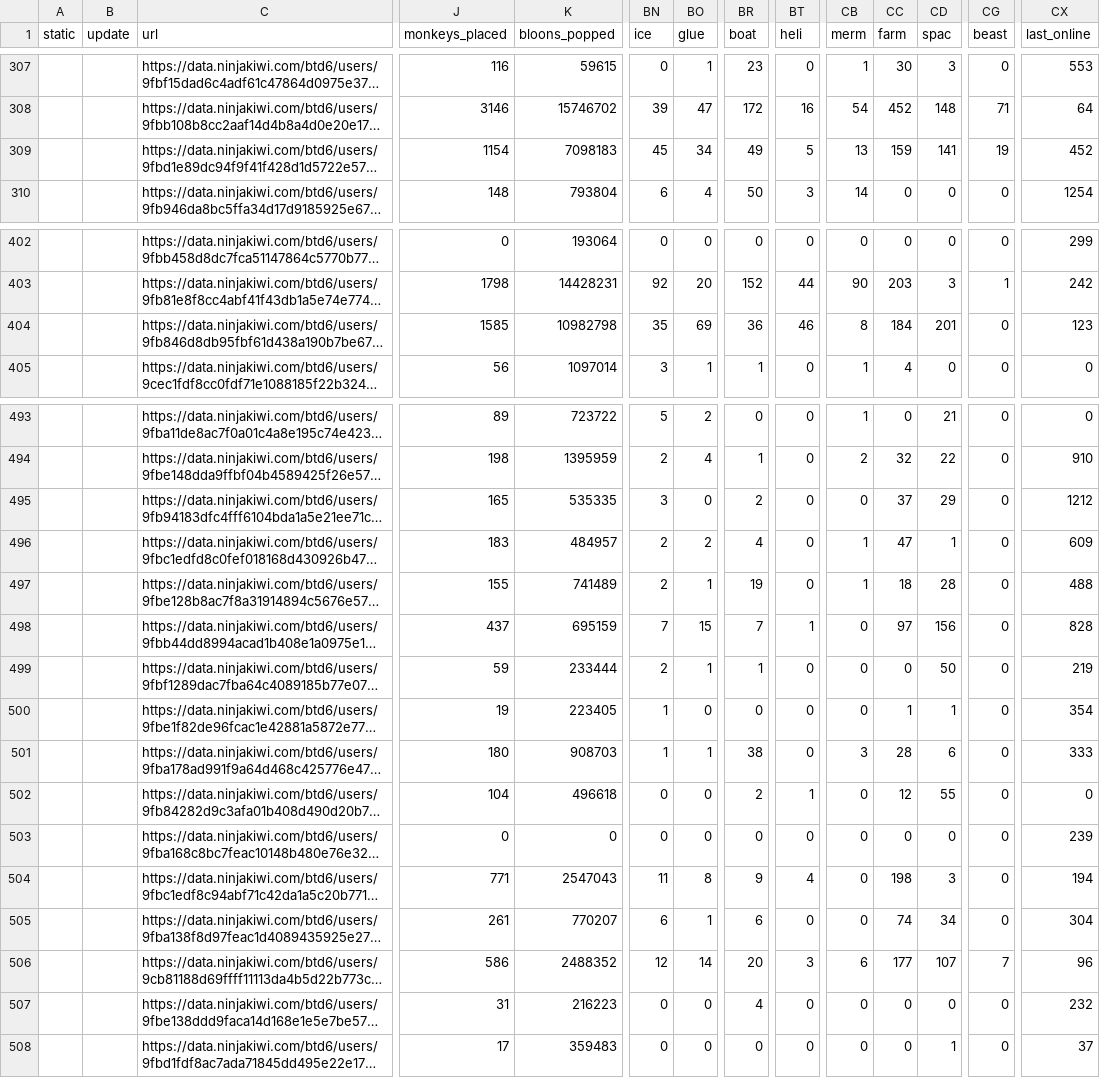
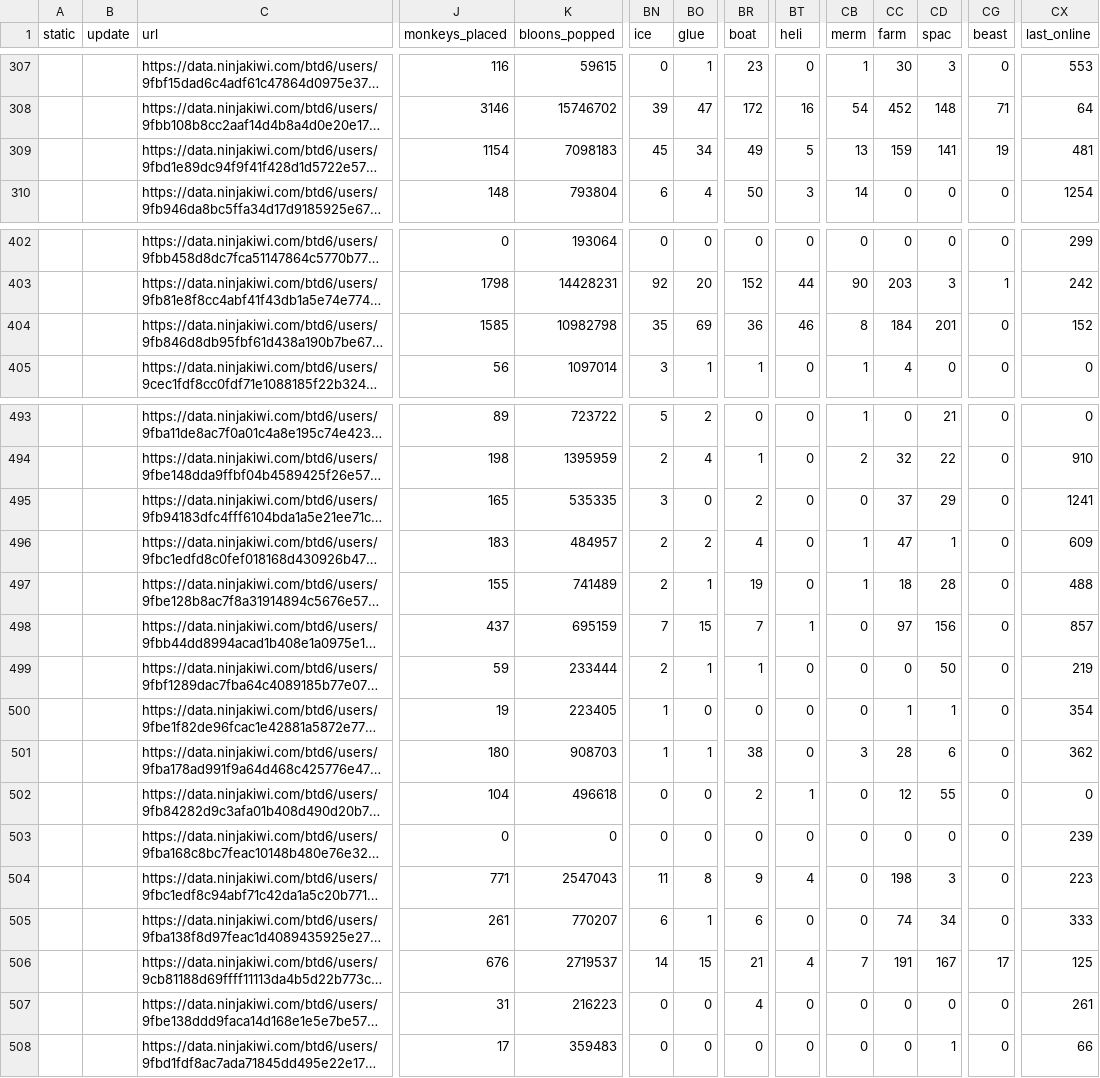
Before and after one commit to ducanup01/btd6boss, a CSV file: boss_elite_info.csv, drawn as a sheet; only a part is shown, gaps mark what is left out; long unchanged cells end in …; the diff covers the shown part only; the diff names each change by its address in the sheet, - before the commit and + after, or states it on an @@ line.

```diff
--- a/boss_elite_info.csv
+++ b/boss_elite_info.csv
-CX309 (last_online): 452
+CX309 (last_online): 481
-CX404 (last_online): 123
+CX404 (last_online): 152
-CX495 (last_online): 1212
+CX495 (last_online): 1241
-CX498 (last_online): 828
+CX498 (last_online): 857
-CX501 (last_online): 333
+CX501 (last_online): 362
-CX504 (last_online): 194
+CX504 (last_online): 223
-CX505 (last_online): 304
+CX505 (last_online): 333
-J506 (monkeys_placed): 586
+J506 (monkeys_placed): 676
-K506 (bloons_popped): 2488352
+K506 (bloons_popped): 2719537
-BN506 (ice): 12
+BN506 (ice): 14
-BO506 (glue): 14
+BO506 (glue): 15
-BR506 (boat): 20
+BR506 (boat): 21
-BT506 (heli): 3
+BT506 (heli): 4
-CB506 (merm): 6
+CB506 (merm): 7
-CC506 (farm): 177
+CC506 (farm): 191
-CD506 (spac): 107
+CD506 (spac): 167
-CG506 (beast): 7
+CG506 (beast): 17
-CX506 (last_online): 96
+CX506 (last_online): 125
-CX507 (last_online): 232
+CX507 (last_online): 261
-CX508 (last_online): 37
+CX508 (last_online): 66
```
Also changed, not shown: 62 edited cells elsewhere in this file, 1 other file.
